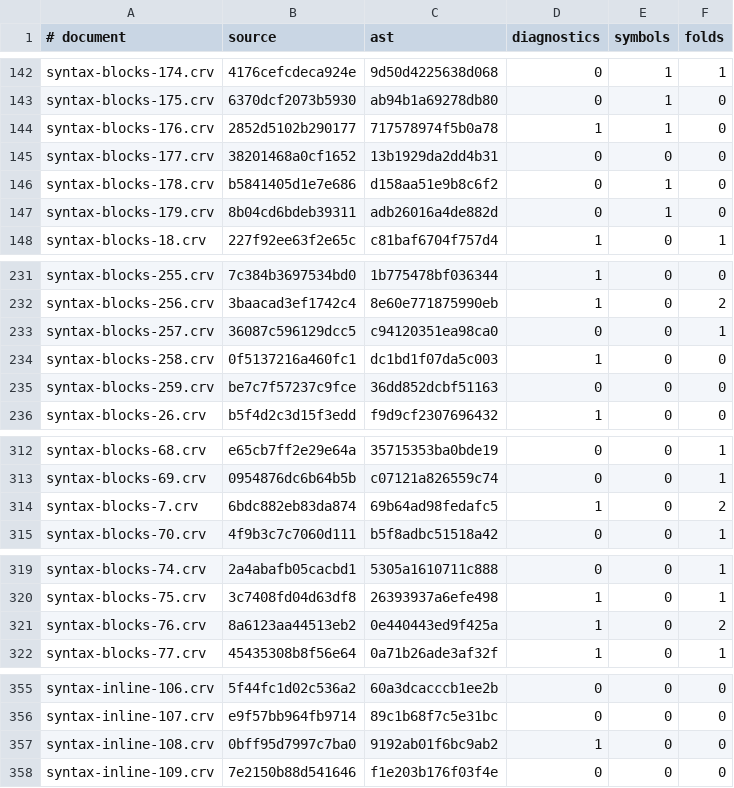
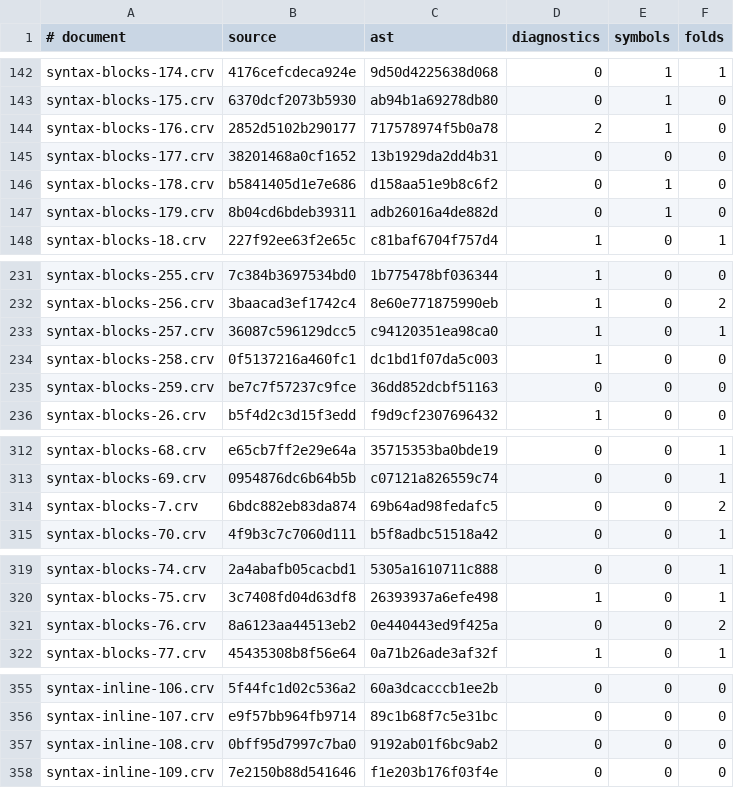
Before and after one commit to markup-carve/vscode-carve, a TSV file: tools/corpus-baseline.tsv, drawn as a sheet; only a part is shown, gaps mark what is left out; the diff covers the shown part only.

```diff
--- a/tools/corpus-baseline.tsv
+++ b/tools/corpus-baseline.tsv
@@ -143,3 +143,3 @@ syntax-blocks-174.crv	4176cefcdeca924e	9d50d4225638d068	0	1	1
 syntax-blocks-175.crv	6370dcf2073b5930	ab94b1a69278db80	0	1	0
-syntax-blocks-176.crv	2852d5102b290177	717578974f5b0a78	1	1	0
+syntax-blocks-176.crv	2852d5102b290177	717578974f5b0a78	2	1	0
 syntax-blocks-177.crv	38201468a0cf1652	13b1929da2dd4b31	0	0	0
@@ -232,3 +232,3 @@ syntax-blocks-255.crv	7c384b3697534bd0	1b775478bf036344	1	0	0
 syntax-blocks-256.crv	3baacad3ef1742c4	8e60e771875990eb	1	0	2
-syntax-blocks-257.crv	36087c596129dcc5	c94120351ea98ca0	0	0	1
+syntax-blocks-257.crv	36087c596129dcc5	c94120351ea98ca0	1	0	1
 syntax-blocks-258.crv	0f5137216a460fc1	dc1bd1f07da5c003	1	0	0
@@ -313,3 +313,3 @@ syntax-blocks-68.crv	e65cb7ff2e29e64a	35715353ba0bde19	0	0	1
 syntax-blocks-69.crv	0954876dc6b64b5b	c07121a826559c74	0	0	1
-syntax-blocks-7.crv	6bdc882eb83da874	69b64ad98fedafc5	1	0	2
+syntax-blocks-7.crv	6bdc882eb83da874	69b64ad98fedafc5	0	0	2
 syntax-blocks-70.crv	4f9b3c7c7060d111	b5f8adbc51518a42	0	0	1
@@ -320,3 +320,3 @@ syntax-blocks-74.crv	2a4abafb05cacbd1	5305a1610711c888	0	0	1
 syntax-blocks-75.crv	3c7408fd04d63df8	26393937a6efe498	1	0	1
-syntax-blocks-76.crv	8a6123aa44513eb2	0e440443ed9f425a	1	0	2
+syntax-blocks-76.crv	8a6123aa44513eb2	0e440443ed9f425a	0	0	2
 syntax-blocks-77.crv	45435308b8f56e64	0a71b26ade3af32f	1	0	1
@@ -356,3 +356,3 @@ syntax-inline-106.crv	5f44fc1d02c536a2	60a3dcacccb1ee2b	0	0	0
 syntax-inline-107.crv	e9f57bb964fb9714	89c1b68f7c5e31bc	0	0	0
-syntax-inline-108.crv	0bff95d7997c7ba0	9192ab01f6bc9ab2	1	0	0
+syntax-inline-108.crv	0bff95d7997c7ba0	9192ab01f6bc9ab2	0	0	0
 syntax-inline-109.crv	7e2150b88d541646	f1e203b176f03f4e	0	0	0
```
Also changed, not shown: 10 edited cells elsewhere in this file, 8 other files.
